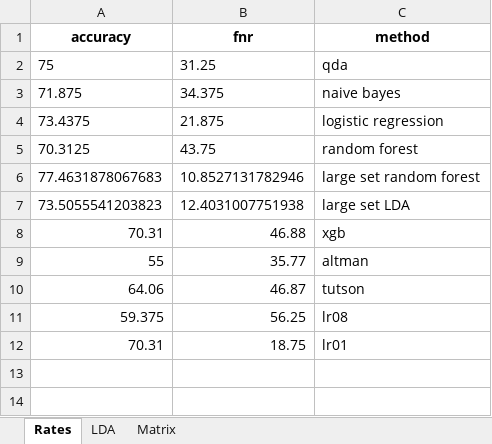
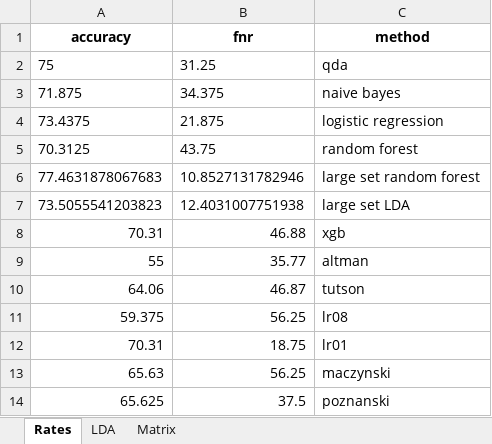
Before and after one commit to OlgaSieradzan/Bankruptcy-Prediction-for-Polish-Enterprises, an Excel workbook: Results_sheets.xlsx, sheet Rates, drawn as a sheet; values as stored, in another font and other column widths than the file's, no borders; the diff names each change by its address in the sheet, - before the commit and + after, or states it on an @@ line.

```diff
--- a/Results_sheets.xlsx (sheet Rates)
+++ b/Results_sheets.xlsx (sheet Rates)
+row 13: 65.63 | 56.25 | maczynski
+row 14: 65.625 | 37.5 | poznanski
```
Also changed, not shown: sheet Matrix, 6 other files.
